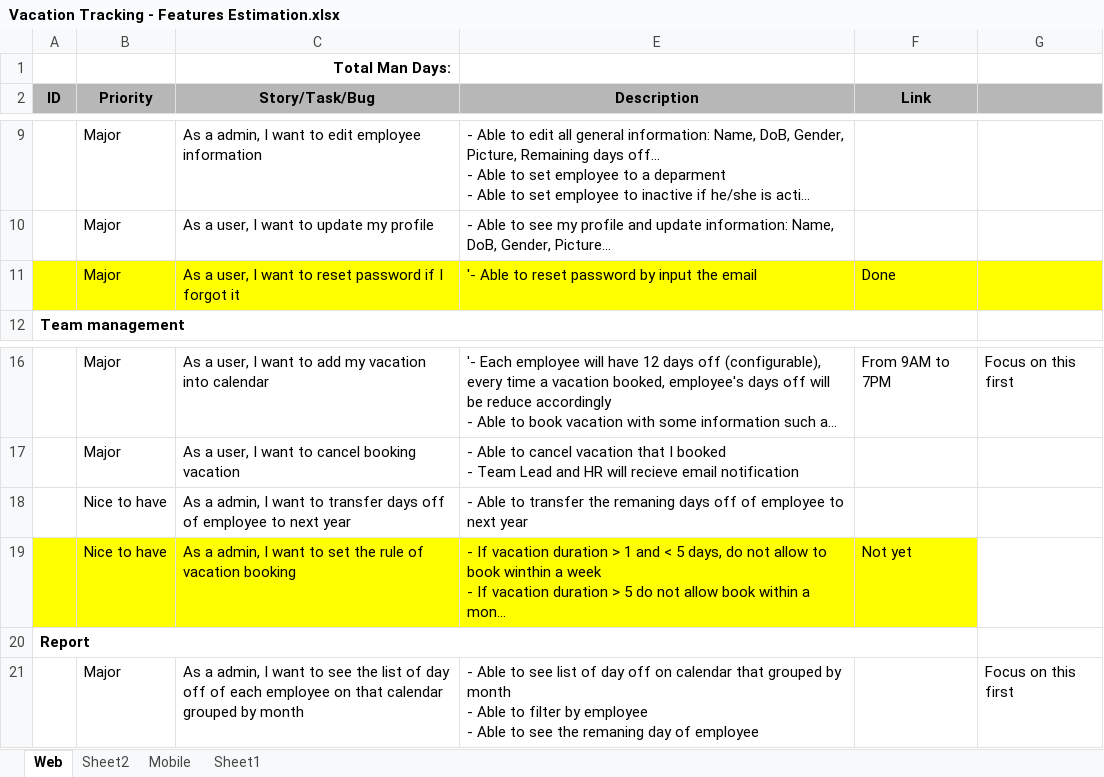
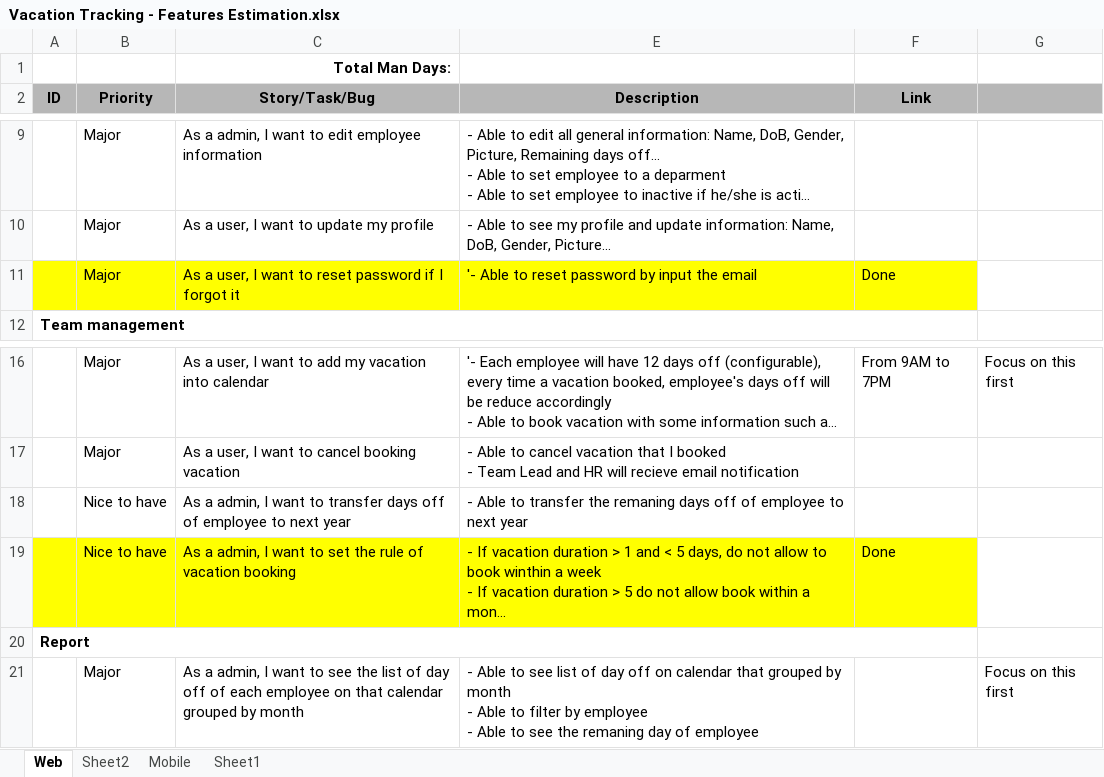
Before and after one commit to futurify-minhtran/vacation, an Excel workbook: VacationTracking/Vacation Tracking - Features Estimation.xlsx, sheet Web, drawn as a sheet; only a part is shown, gaps mark what is left out; long unchanged cells end in …; values as stored, in another font and other column widths than the file's, no borders; conditional formats not drawn; the diff names each change by its address in the sheet, - before the commit and + after, or states it on an @@ line.

Commit message:
- Fix bugs: Vacation duration

```diff
--- a/VacationTracking/Vacation Tracking - Features Estimation.xlsx (sheet Web)
+++ b/VacationTracking/Vacation Tracking - Features Estimation.xlsx (sheet Web)
-G11 fill: #FFFF00
+G11 fill: none
-F19 (Link): Not yet
+F19 (Link): Done
```
Also changed, not shown: 4 other files.
